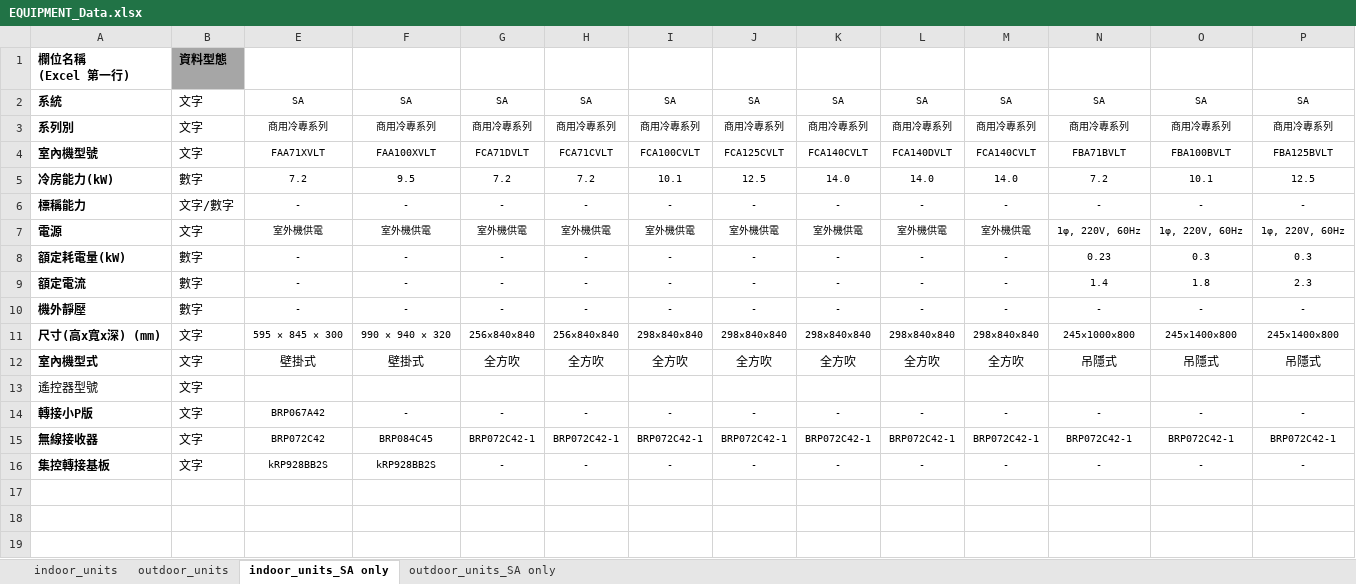
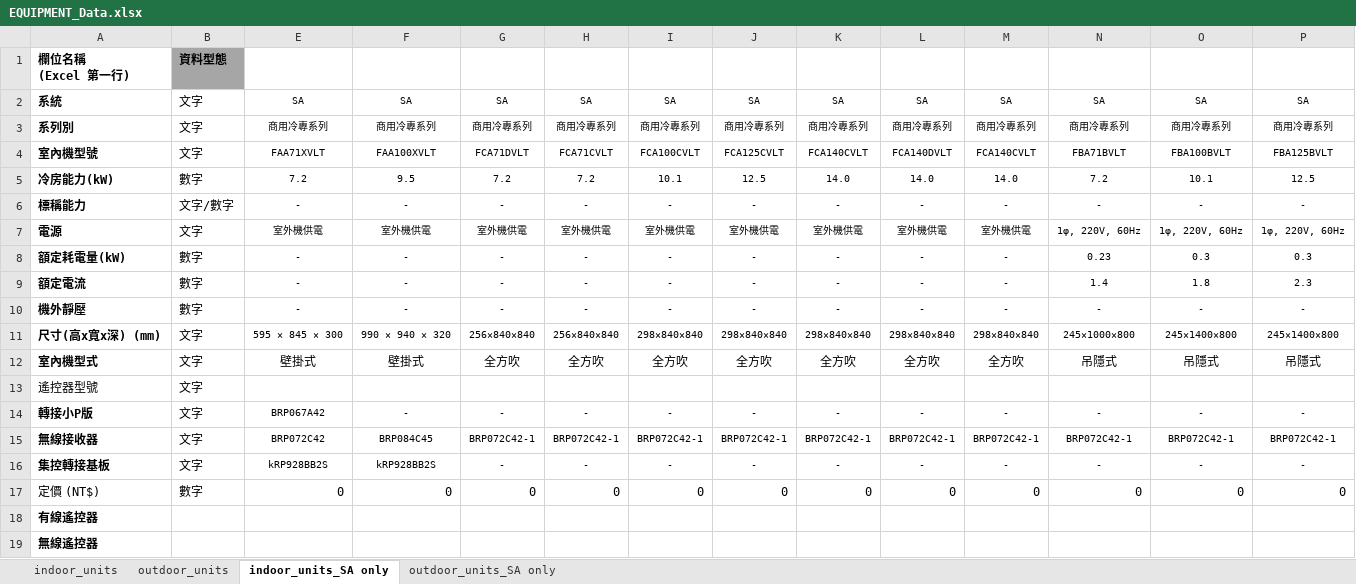
Before and after one commit to flittlefrog06018-dotcom/ac-selection-system, an Excel workbook: backend/product_database/EQUIPMENT_Data.xlsx, sheet indoor_units_SA only, drawn as a sheet; only a part is shown; values as stored, in another font and other column widths than the file's, no borders; rows hold the shown columns only; the diff names each change by its address in the sheet, - before the commit and + after, or states it on an @@ line.

```diff
--- a/backend/product_database/EQUIPMENT_Data.xlsx (sheet indoor_units_SA only)
+++ b/backend/product_database/EQUIPMENT_Data.xlsx (sheet indoor_units_SA only)
+row 17: 定價 (NT$) | 數字 | 0 | 0 | 0 | 0 | 0 | 0 | 0 | 0 | 0 | 0 | 0 | 0
+row 18: 有線遙控器
+row 19: 無線遙控器
```
Also changed, not shown: sheet indoor_units, sheet outdoor_units_SA only, sheet outdoor_units, hidden cells, 19 other files.
